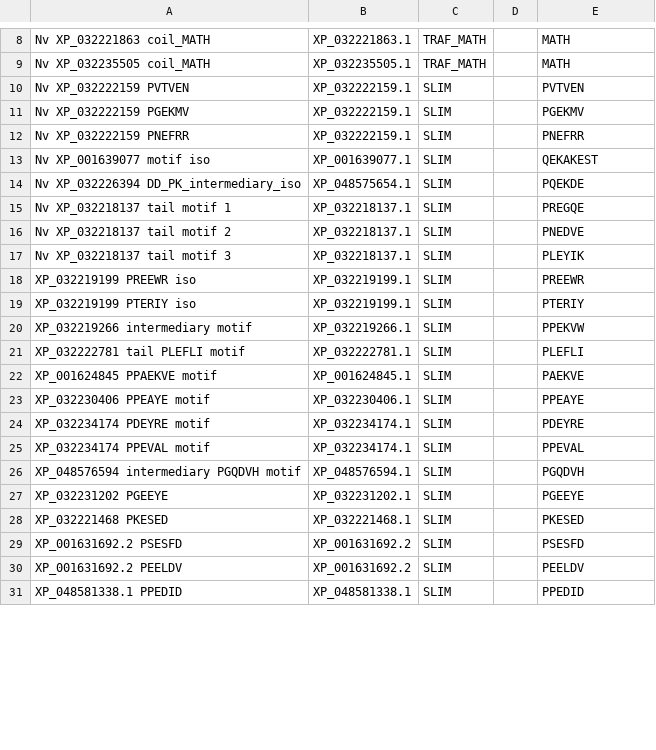
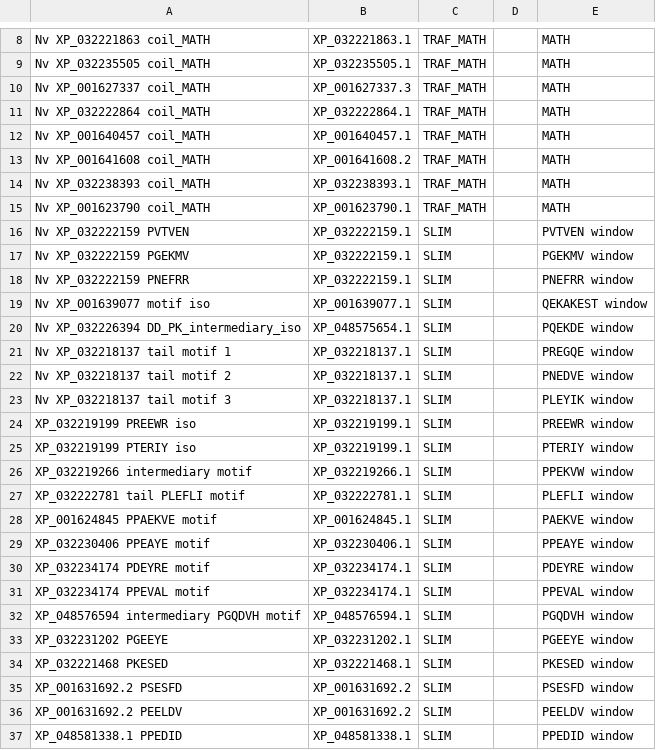
Before and after one commit to benjiec/tangle-coral, a TSV file: notes/interactome/sequence_traf_slim.tsv, drawn as a sheet; only a part is shown, gaps mark what is left out; the diff covers the shown part only.

Commit message:
more folds, updated interactome

```diff
--- a/notes/interactome/sequence_traf_slim.tsv
+++ b/notes/interactome/sequence_traf_slim.tsv
@@ -9,23 +9,29 @@ Nv XP_032221863 coil_MATH	XP_032221863.1	TRAF_MATH		MATH
 Nv XP_032235505 coil_MATH	XP_032235505.1	TRAF_MATH		MATH
-Nv XP_032222159 PVTVEN	XP_032222159.1	SLIM		PVTVEN
-Nv XP_032222159 PGEKMV	XP_032222159.1	SLIM		PGEKMV
-Nv XP_032222159 PNEFRR	XP_032222159.1	SLIM		PNEFRR
-Nv XP_001639077 motif iso	XP_001639077.1	SLIM		QEKAKEST
-Nv XP_032226394 DD_PK_intermediary_iso	XP_048575654.1	SLIM		PQEKDE
-Nv XP_032218137 tail motif 1	XP_032218137.1	SLIM		PREGQE
-Nv XP_032218137 tail motif 2	XP_032218137.1	SLIM		PNEDVE
-Nv XP_032218137 tail motif 3	XP_032218137.1	SLIM		PLEYIK
-XP_032219199 PREEWR iso	XP_032219199.1	SLIM		PREEWR
-XP_032219199 PTERIY iso	XP_032219199.1	SLIM		PTERIY
-XP_032219266 intermediary motif	XP_032219266.1	SLIM		PPEKVW
-XP_032222781 tail PLEFLI motif	XP_032222781.1	SLIM		PLEFLI
-XP_001624845 PPAEKVE motif	XP_001624845.1	SLIM		PAEKVE
-XP_032230406 PPEAYE motif	XP_032230406.1	SLIM		PPEAYE
-XP_032234174 PDEYRE motif	XP_032234174.1	SLIM		PDEYRE
-XP_032234174 PPEVAL motif	XP_032234174.1	SLIM		PPEVAL
-XP_048576594 intermediary PGQDVH motif	XP_048576594.1	SLIM		PGQDVH
-XP_032231202 PGEEYE	XP_032231202.1	SLIM		PGEEYE
-XP_032221468 PKESED	XP_032221468.1	SLIM		PKESED
-XP_001631692.2 PSESFD	XP_001631692.2	SLIM		PSESFD
-XP_001631692.2 PEELDV	XP_001631692.2 	SLIM		PEELDV
-XP_048581338.1 PPEDID	XP_048581338.1 	SLIM		PPEDID
+Nv XP_001627337 coil_MATH	XP_001627337.3	TRAF_MATH		MATH
+Nv XP_032222864 coil_MATH	XP_032222864.1	TRAF_MATH		MATH
+Nv XP_001640457 coil_MATH	XP_001640457.1	TRAF_MATH		MATH
+Nv XP_001641608 coil_MATH	XP_001641608.2	TRAF_MATH		MATH
+Nv XP_032238393 coil_MATH	XP_032238393.1	TRAF_MATH		MATH
+Nv XP_001623790 coil_MATH	XP_001623790.1	TRAF_MATH		MATH
+Nv XP_032222159 PVTVEN	XP_032222159.1	SLIM		PVTVEN window
+Nv XP_032222159 PGEKMV	XP_032222159.1	SLIM		PGEKMV window
+Nv XP_032222159 PNEFRR	XP_032222159.1	SLIM		PNEFRR window
+Nv XP_001639077 motif iso	XP_001639077.1	SLIM		QEKAKEST window
+Nv XP_032226394 DD_PK_intermediary_iso	XP_048575654.1	SLIM		PQEKDE window
+Nv XP_032218137 tail motif 1	XP_032218137.1	SLIM		PREGQE window
+Nv XP_032218137 tail motif 2	XP_032218137.1	SLIM		PNEDVE window
+Nv XP_032218137 tail motif 3	XP_032218137.1	SLIM		PLEYIK window
+XP_032219199 PREEWR iso	XP_032219199.1	SLIM		PREEWR window
+XP_032219199 PTERIY iso	XP_032219199.1	SLIM		PTERIY window
+XP_032219266 intermediary motif	XP_032219266.1	SLIM		PPEKVW window
+XP_032222781 tail PLEFLI motif	XP_032222781.1	SLIM		PLEFLI window
+XP_001624845 PPAEKVE motif	XP_001624845.1	SLIM		PAEKVE window
+XP_032230406 PPEAYE motif	XP_032230406.1	SLIM		PPEAYE window
+XP_032234174 PDEYRE motif	XP_032234174.1	SLIM		PDEYRE window
+XP_032234174 PPEVAL motif	XP_032234174.1	SLIM		PPEVAL window
+XP_048576594 intermediary PGQDVH motif	XP_048576594.1	SLIM		PGQDVH window
+XP_032231202 PGEEYE	XP_032231202.1	SLIM		PGEEYE window
+XP_032221468 PKESED	XP_032221468.1	SLIM		PKESED window
+XP_001631692.2 PSESFD	XP_001631692.2	SLIM		PSESFD window
+XP_001631692.2 PEELDV	XP_001631692.2 	SLIM		PEELDV window
+XP_048581338.1 PPEDID	XP_048581338.1 	SLIM		PPEDID window
```
Also changed, not shown: 2 edited cells elsewhere in this file, notes/interactome/protein_names.tsv, 3 other files.
